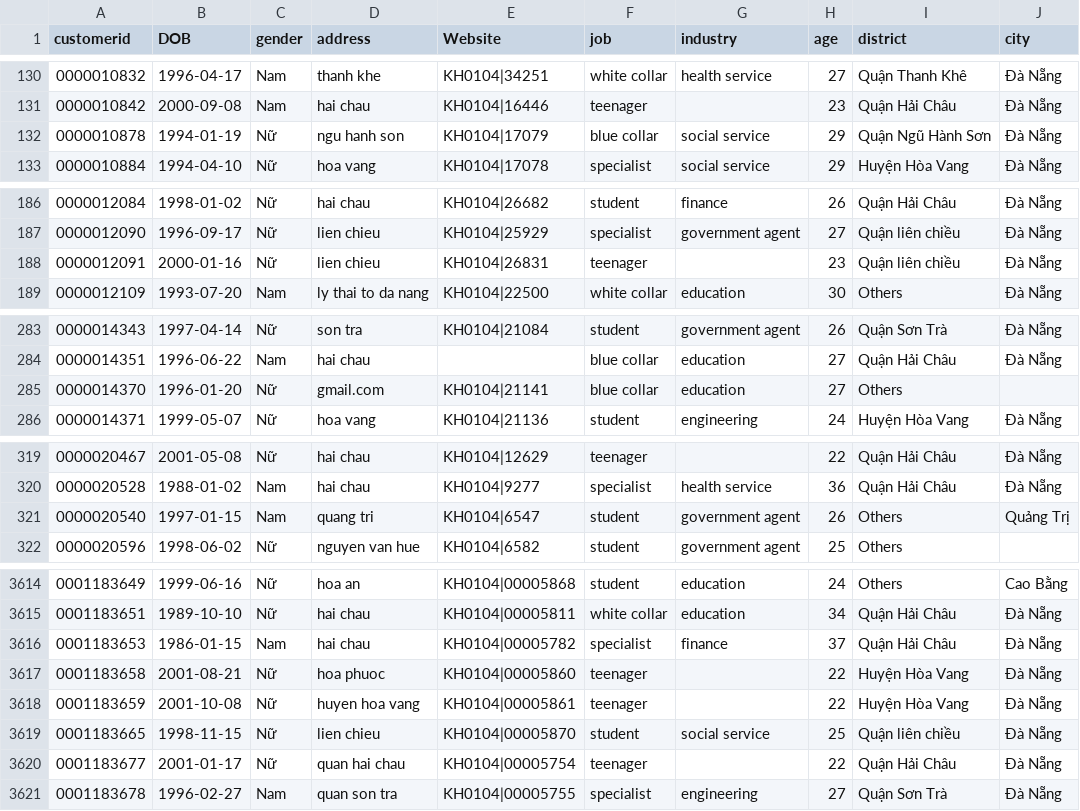
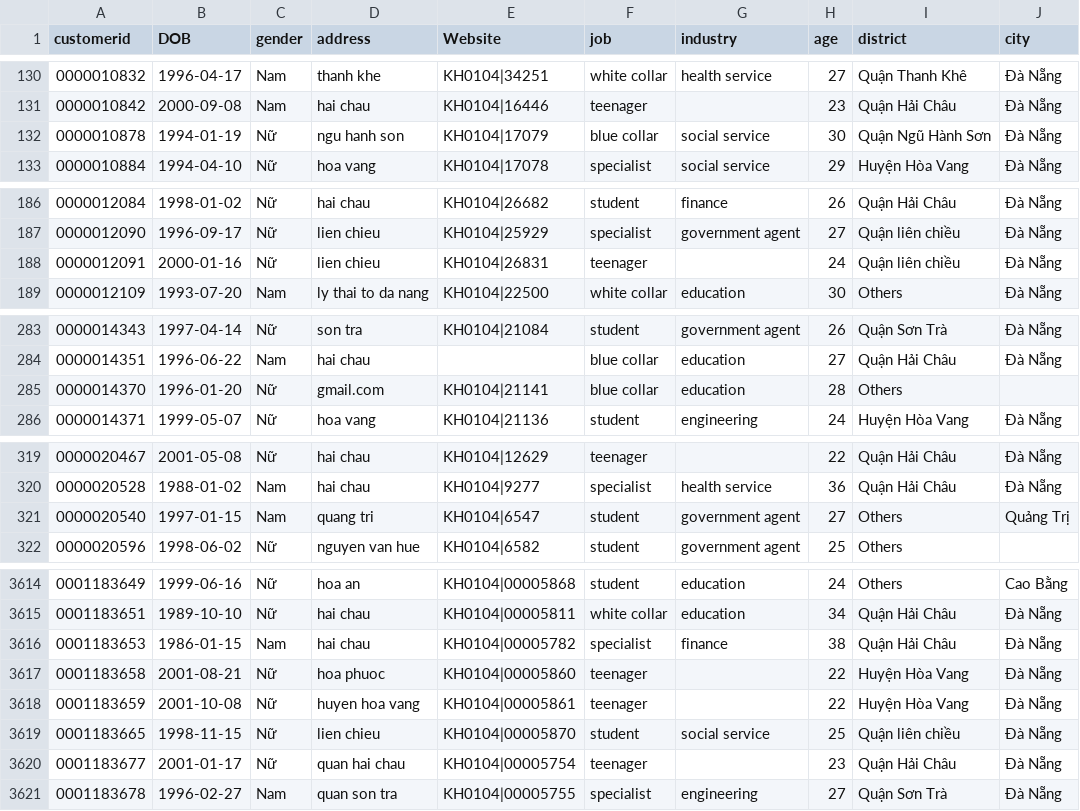
Before and after one commit to MinhDucNguyen9705/data_storytelling, a CSV file: data_cleaning/customer_cleaned.csv, drawn as a sheet; only a part is shown, gaps mark what is left out; the diff covers the shown part only.

```diff
--- a/data_cleaning/customer_cleaned.csv
+++ b/data_cleaning/customer_cleaned.csv
@@ -131,3 +131,3 @@ customerid,DOB,gender,address,Website,job,industry,age,district,city
 0000010842,2000-09-08,Nam,hai chau,KH0104|16446,teenager,,23,Quận Hải Châu,Đà Nẵng
-0000010878,1994-01-19,Nữ,ngu hanh son,KH0104|17079,blue collar,social service,29,Quận Ngũ Hành Sơn,Đà Nẵng
+0000010878,1994-01-19,Nữ,ngu hanh son,KH0104|17079,blue collar,social service,30,Quận Ngũ Hành Sơn,Đà Nẵng
 0000010884,1994-04-10,Nữ,hoa vang,KH0104|17078,specialist,social service,29,Huyện Hòa Vang,Đà Nẵng
@@ -187,3 +187,3 @@ customerid,DOB,gender,address,Website,job,industry,age,district,city
 0000012090,1996-09-17,Nữ,lien chieu,KH0104|25929,specialist,government agent,27,Quận liên chiều,Đà Nẵng
-0000012091,2000-01-16,Nữ,lien chieu,KH0104|26831,teenager,,23,Quận liên chiều,Đà Nẵng
+0000012091,2000-01-16,Nữ,lien chieu,KH0104|26831,teenager,,24,Quận liên chiều,Đà Nẵng
 0000012109,1993-07-20,Nam,ly thai to da nang,KH0104|22500,white collar,education,30,Others,Đà Nẵng
@@ -284,3 +284,3 @@ customerid,DOB,gender,address,Website,job,industry,age,district,city
 0000014351,1996-06-22,Nam,hai chau,,blue collar,education,27,Quận Hải Châu,Đà Nẵng
-0000014370,1996-01-20,Nữ,gmail.com,KH0104|21141,blue collar,education,27,Others,
+0000014370,1996-01-20,Nữ,gmail.com,KH0104|21141,blue collar,education,28,Others,
 0000014371,1999-05-07,Nữ,hoa vang,KH0104|21136,student,engineering,24,Huyện Hòa Vang,Đà Nẵng
@@ -320,3 +320,3 @@ customerid,DOB,gender,address,Website,job,industry,age,district,city
 0000020528,1988-01-02,Nam,hai chau,KH0104|9277,specialist,health service,36,Quận Hải Châu,Đà Nẵng
-0000020540,1997-01-15,Nam,quang tri,KH0104|6547,student,government agent,26,Others,Quảng Trị
+0000020540,1997-01-15,Nam,quang tri,KH0104|6547,student,government agent,27,Others,Quảng Trị
 0000020596,1998-06-02,Nữ,nguyen van hue,KH0104|6582,student,government agent,25,Others,
@@ -3615,3 +3615,3 @@ customerid,DOB,gender,address,Website,job,industry,age,district,city
 0001183651,1989-10-10,Nữ,hai chau,KH0104|00005811,white collar,education,34,Quận Hải Châu,Đà Nẵng
-0001183653,1986-01-15,Nam,hai chau,KH0104|00005782,specialist,finance,37,Quận Hải Châu,Đà Nẵng
+0001183653,1986-01-15,Nam,hai chau,KH0104|00005782,specialist,finance,38,Quận Hải Châu,Đà Nẵng
 0001183658,2001-08-21,Nữ,hoa phuoc,KH0104|00005860,teenager,,22,Huyện Hòa Vang,Đà Nẵng
@@ -3619,3 +3619,3 @@ customerid,DOB,gender,address,Website,job,industry,age,district,city
 0001183665,1998-11-15,Nữ,lien chieu,KH0104|00005870,student,social service,25,Quận liên chiều,Đà Nẵng
-0001183677,2001-01-17,Nữ,quan hai chau,KH0104|00005754,teenager,,22,Quận Hải Châu,Đà Nẵng
+0001183677,2001-01-17,Nữ,quan hai chau,KH0104|00005754,teenager,,23,Quận Hải Châu,Đà Nẵng
 0001183678,1996-02-27,Nam,quan son tra,KH0104|00005755,specialist,engineering,27,Quận Sơn Trà,Đà Nẵng
```
Also changed, not shown: 70 edited cells elsewhere in this file, 3 other files.
